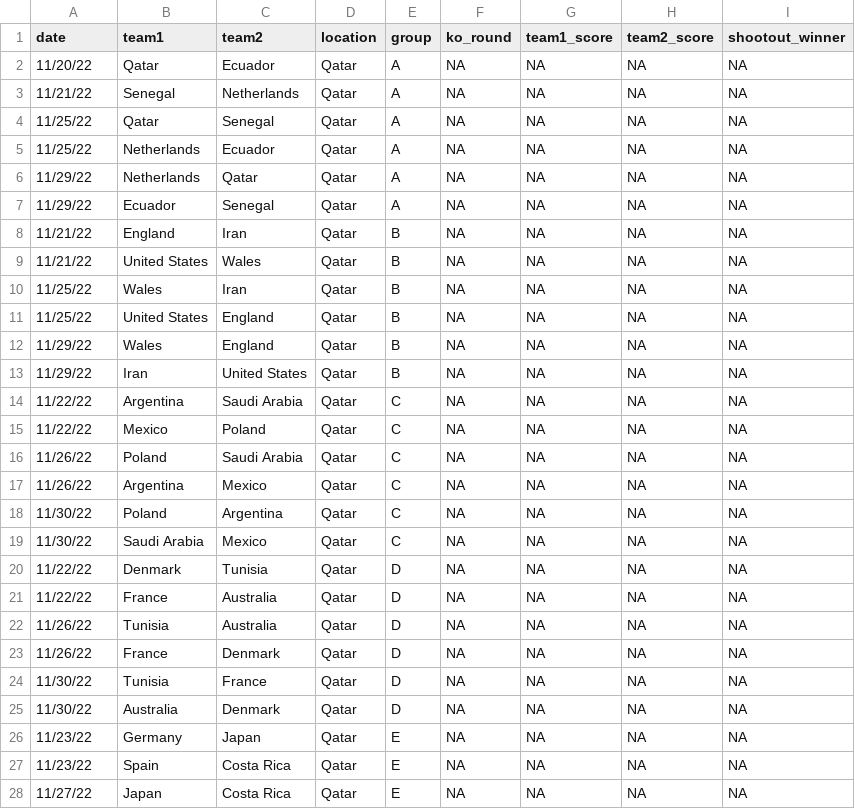
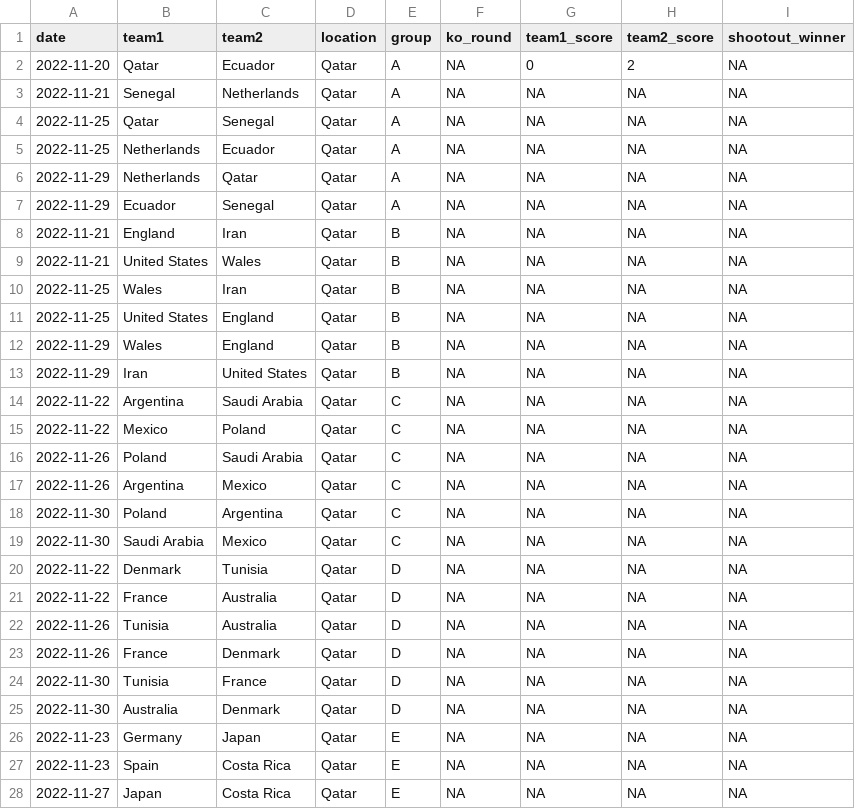
Before and after one commit to lbenz730/world_cup_2022, a CSV file: data/schedule.csv, drawn as a sheet; only a part is shown; the diff covers the shown part only.

```diff
--- a/data/schedule.csv
+++ b/data/schedule.csv
@@ -1,28 +1,28 @@
 date,team1,team2,location,group,ko_round,team1_score,team2_score,shootout_winner
-11/20/22,Qatar,Ecuador,Qatar,A,NA,NA,NA,NA
-11/21/22,Senegal,Netherlands,Qatar,A,NA,NA,NA,NA
-11/25/22,Qatar,Senegal,Qatar,A,NA,NA,NA,NA
-11/25/22,Netherlands,Ecuador,Qatar,A,NA,NA,NA,NA
-11/29/22,Netherlands,Qatar,Qatar,A,NA,NA,NA,NA
-11/29/22,Ecuador,Senegal,Qatar,A,NA,NA,NA,NA
-11/21/22,England,Iran,Qatar,B,NA,NA,NA,NA
-11/21/22,United States,Wales,Qatar,B,NA,NA,NA,NA
-11/25/22,Wales,Iran,Qatar,B,NA,NA,NA,NA
-11/25/22,United States,England,Qatar,B,NA,NA,NA,NA
-11/29/22,Wales,England,Qatar,B,NA,NA,NA,NA
-11/29/22,Iran,United States,Qatar,B,NA,NA,NA,NA
-11/22/22,Argentina,Saudi Arabia,Qatar,C,NA,NA,NA,NA
-11/22/22,Mexico,Poland,Qatar,C,NA,NA,NA,NA
-11/26/22,Poland,Saudi Arabia,Qatar,C,NA,NA,NA,NA
-11/26/22,Argentina,Mexico,Qatar,C,NA,NA,NA,NA
-11/30/22,Poland,Argentina,Qatar,C,NA,NA,NA,NA
-11/30/22,Saudi Arabia,Mexico,Qatar,C,NA,NA,NA,NA
-11/22/22,Denmark,Tunisia,Qatar,D,NA,NA,NA,NA
-11/22/22,France,Australia,Qatar,D,NA,NA,NA,NA
-11/26/22,Tunisia,Australia,Qatar,D,NA,NA,NA,NA
-11/26/22,France,Denmark,Qatar,D,NA,NA,NA,NA
-11/30/22,Tunisia,France,Qatar,D,NA,NA,NA,NA
-11/30/22,Australia,Denmark,Qatar,D,NA,NA,NA,NA
-11/23/22,Germany,Japan,Qatar,E,NA,NA,NA,NA
-11/23/22,Spain,Costa Rica,Qatar,E,NA,NA,NA,NA
-11/27/22,Japan,Costa Rica,Qatar,E,NA,NA,NA,NA
+2022-11-20,Qatar,Ecuador,Qatar,A,NA,0,2,NA
+2022-11-21,Senegal,Netherlands,Qatar,A,NA,NA,NA,NA
+2022-11-25,Qatar,Senegal,Qatar,A,NA,NA,NA,NA
+2022-11-25,Netherlands,Ecuador,Qatar,A,NA,NA,NA,NA
+2022-11-29,Netherlands,Qatar,Qatar,A,NA,NA,NA,NA
+2022-11-29,Ecuador,Senegal,Qatar,A,NA,NA,NA,NA
+2022-11-21,England,Iran,Qatar,B,NA,NA,NA,NA
+2022-11-21,United States,Wales,Qatar,B,NA,NA,NA,NA
+2022-11-25,Wales,Iran,Qatar,B,NA,NA,NA,NA
+2022-11-25,United States,England,Qatar,B,NA,NA,NA,NA
+2022-11-29,Wales,England,Qatar,B,NA,NA,NA,NA
+2022-11-29,Iran,United States,Qatar,B,NA,NA,NA,NA
+2022-11-22,Argentina,Saudi Arabia,Qatar,C,NA,NA,NA,NA
+2022-11-22,Mexico,Poland,Qatar,C,NA,NA,NA,NA
+2022-11-26,Poland,Saudi Arabia,Qatar,C,NA,NA,NA,NA
+2022-11-26,Argentina,Mexico,Qatar,C,NA,NA,NA,NA
+2022-11-30,Poland,Argentina,Qatar,C,NA,NA,NA,NA
+2022-11-30,Saudi Arabia,Mexico,Qatar,C,NA,NA,NA,NA
+2022-11-22,Denmark,Tunisia,Qatar,D,NA,NA,NA,NA
+2022-11-22,France,Australia,Qatar,D,NA,NA,NA,NA
+2022-11-26,Tunisia,Australia,Qatar,D,NA,NA,NA,NA
+2022-11-26,France,Denmark,Qatar,D,NA,NA,NA,NA
+2022-11-30,Tunisia,France,Qatar,D,NA,NA,NA,NA
+2022-11-30,Australia,Denmark,Qatar,D,NA,NA,NA,NA
+2022-11-23,Germany,Japan,Qatar,E,NA,NA,NA,NA
+2022-11-23,Spain,Costa Rica,Qatar,E,NA,NA,NA,NA
+2022-11-27,Japan,Costa Rica,Qatar,E,NA,NA,NA,NA
```
Also changed, not shown: 66 edited cells elsewhere in this file, predictions/history.csv, predictions/sim_results.csv, 18 other files.
